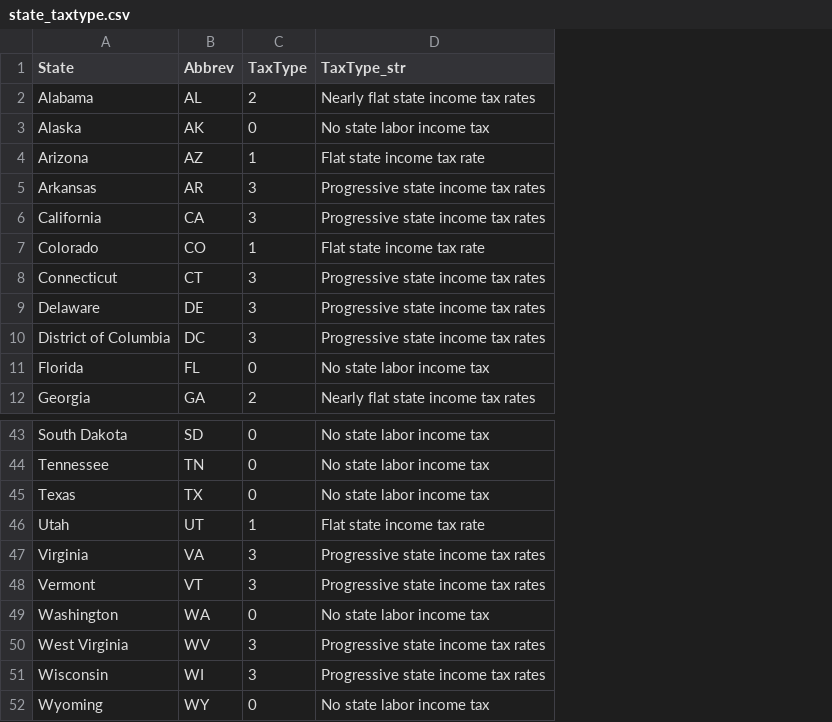
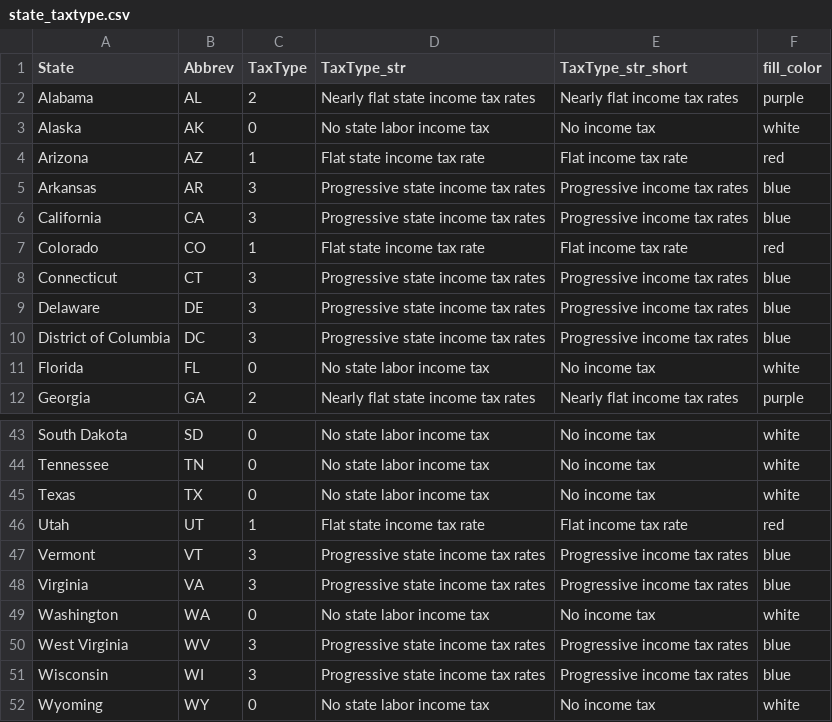
Before and after one commit to TheCGO/KS-FlatTax, a CSV file: data/state_taxtype.csv, drawn as a sheet; only a part is shown, gaps mark what is left out; the diff names each change by its address in the sheet, - before the commit and + after, or states it on an @@ line.

Commit message:
Added state_taxtype.csv

```diff
--- a/data/state_taxtype.csv
+++ b/data/state_taxtype.csv
+column E (TaxType_str_short), rows 2-12: Nearly flat income tax rates | No income tax | Flat income tax rate | Progressive income tax rates | Progressive income tax rates | Flat income tax rate | Progressive income tax rates | Progressive income tax rates | Progressive income tax rates | No income tax | Nearly flat income tax rates; rows 43-46: No income tax | No income tax | No income tax | Flat income tax rate; rows 48-52: Progressive income tax rates | No income tax | Progressive income tax rates | Progressive income tax rates | No income tax
+column F (fill_color), rows 2-12: purple | white | red | blue | blue | red | blue | blue | blue | white | purple; rows 43-46: white | white | white | red; rows 48-52: blue | white | blue | blue | white
@@ row 48 moved to row 47: Vermont @@
```
